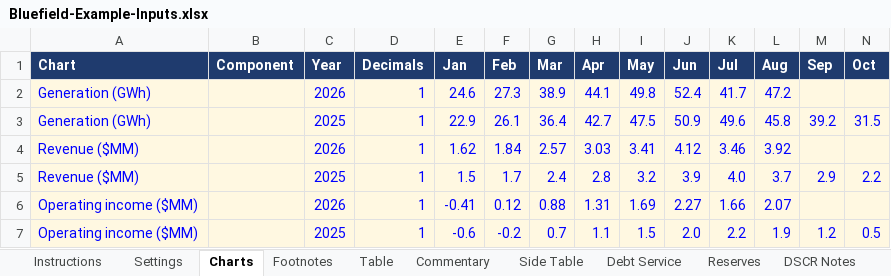
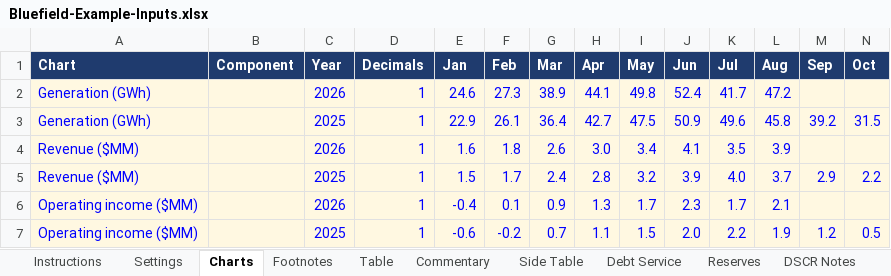
Before and after one commit to jpk02/krengbible, an Excel workbook: dashboard-builder/Bluefield-Example-Inputs.xlsx, sheet Charts, drawn as a sheet; only a part is shown; values as stored, in another font and other column widths than the file's, no borders; removed rows and columns are numbered as before the commit, all else as after; rows hold the shown columns only; the diff names each change by its address in the sheet, - before the commit and + after, or states it on an @@ line.

```diff
--- a/dashboard-builder/Bluefield-Example-Inputs.xlsx (sheet Charts)
+++ b/dashboard-builder/Bluefield-Example-Inputs.xlsx (sheet Charts)
-row 4: Revenue ($MM) |  | 2026 | 1 | 1.62 | 1.84 | 2.57 | 3.03 | 3.41 | 4.12 | 3.46 | 3.92
+row 4: Revenue ($MM) |  | 2026 | 1 | 1.6 | 1.8 | 2.6 | 3.0 | 3.4 | 4.1 | 3.5 | 3.9
-row 6: Operating income ($MM) |  | 2026 | 1 | -0.41 | 0.12 | 0.88 | 1.31 | 1.69 | 2.27 | 1.66 | 2.07
+row 6: Operating income ($MM) |  | 2026 | 1 | -0.4 | 0.1 | 0.9 | 1.3 | 1.7 | 2.3 | 1.7 | 2.1
```
Also changed, not shown: dashboard-builder/Ridgeline-Example-Inputs.xlsx, 3 other files.
